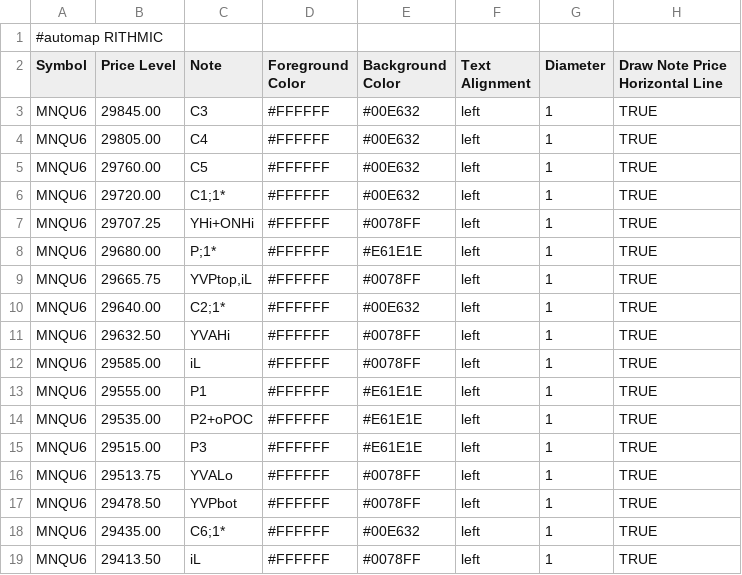
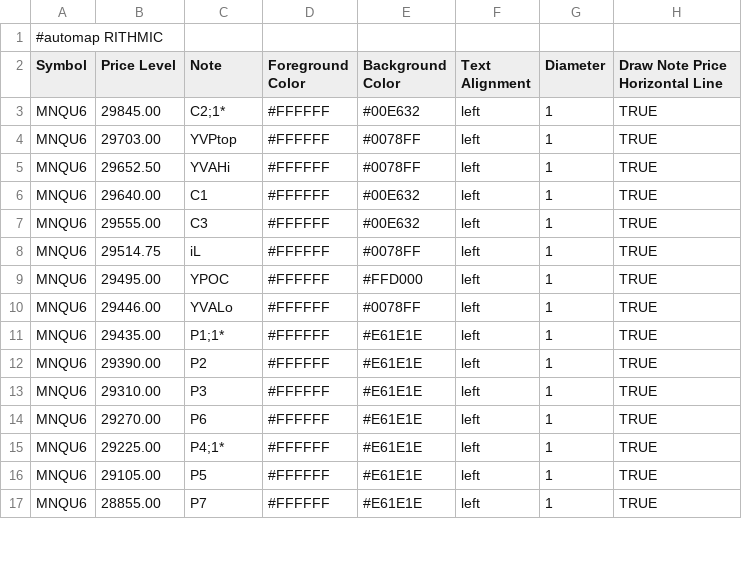
Before and after one commit to bookmapindicators/GEX-Level, a CSV file: gex_bm_cloud_notes.csv, drawn as a sheet; only a part is shown; the diff covers the shown part only.

Commit message:
Update gex_bm_cloud_notes.csv 0DTE 2026-08-31

```diff
--- a/gex_bm_cloud_notes.csv
+++ b/gex_bm_cloud_notes.csv
@@ -2,18 +2,16 @@
 Symbol,Price Level,Note,Foreground Color,Background Color,Text Alignment,Diameter,Draw Note Price Horizontal Line
-MNQU6,29845.00,C3,#FFFFFF,#00E632,left,1,TRUE
-MNQU6,29805.00,C4,#FFFFFF,#00E632,left,1,TRUE
-MNQU6,29760.00,C5,#FFFFFF,#00E632,left,1,TRUE
-MNQU6,29720.00,C1;1*,#FFFFFF,#00E632,left,1,TRUE
-MNQU6,29707.25,YHi+ONHi,#FFFFFF,#0078FF,left,1,TRUE
-MNQU6,29680.00,P;1*,#FFFFFF,#E61E1E,left,1,TRUE
-MNQU6,29665.75,"YVPtop,iL",#FFFFFF,#0078FF,left,1,TRUE
-MNQU6,29640.00,C2;1*,#FFFFFF,#00E632,left,1,TRUE
-MNQU6,29632.50,YVAHi,#FFFFFF,#0078FF,left,1,TRUE
-MNQU6,29585.00,iL,#FFFFFF,#0078FF,left,1,TRUE
-MNQU6,29555.00,P1,#FFFFFF,#E61E1E,left,1,TRUE
-MNQU6,29535.00,P2+oPOC,#FFFFFF,#E61E1E,left,1,TRUE
-MNQU6,29515.00,P3,#FFFFFF,#E61E1E,left,1,TRUE
-MNQU6,29513.75,YVALo,#FFFFFF,#0078FF,left,1,TRUE
-MNQU6,29478.50,YVPbot,#FFFFFF,#0078FF,left,1,TRUE
-MNQU6,29435.00,C6;1*,#FFFFFF,#00E632,left,1,TRUE
-MNQU6,29413.50,iL,#FFFFFF,#0078FF,left,1,TRUE
+MNQU6,29845.00,C2;1*,#FFFFFF,#00E632,left,1,TRUE
+MNQU6,29703.00,YVPtop,#FFFFFF,#0078FF,left,1,TRUE
+MNQU6,29652.50,YVAHi,#FFFFFF,#0078FF,left,1,TRUE
+MNQU6,29640.00,C1,#FFFFFF,#00E632,left,1,TRUE
+MNQU6,29555.00,C3,#FFFFFF,#00E632,left,1,TRUE
+MNQU6,29514.75,iL,#FFFFFF,#0078FF,left,1,TRUE
+MNQU6,29495.00,YPOC,#FFFFFF,#FFD000,left,1,TRUE
+MNQU6,29446.00,YVALo,#FFFFFF,#0078FF,left,1,TRUE
+MNQU6,29435.00,P1;1*,#FFFFFF,#E61E1E,left,1,TRUE
+MNQU6,29390.00,P2,#FFFFFF,#E61E1E,left,1,TRUE
+MNQU6,29310.00,P3,#FFFFFF,#E61E1E,left,1,TRUE
+MNQU6,29270.00,P6,#FFFFFF,#E61E1E,left,1,TRUE
+MNQU6,29225.00,P4;1*,#FFFFFF,#E61E1E,left,1,TRUE
+MNQU6,29105.00,P5,#FFFFFF,#E61E1E,left,1,TRUE
+MNQU6,28855.00,P7,#FFFFFF,#E61E1E,left,1,TRUE
```
Also changed, not shown: 1 added row elsewhere in this file.
